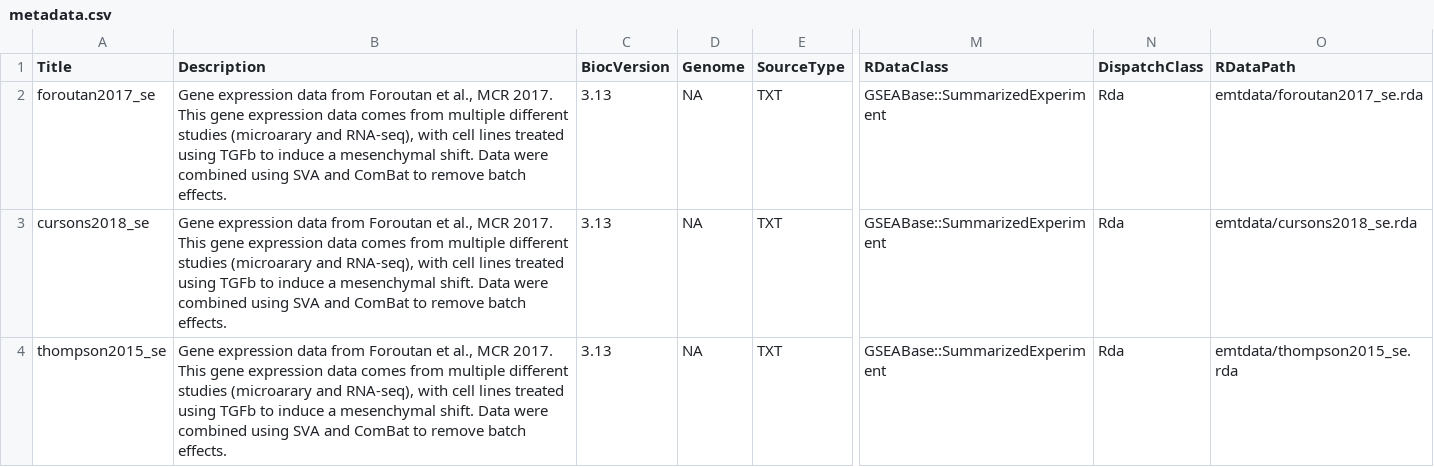
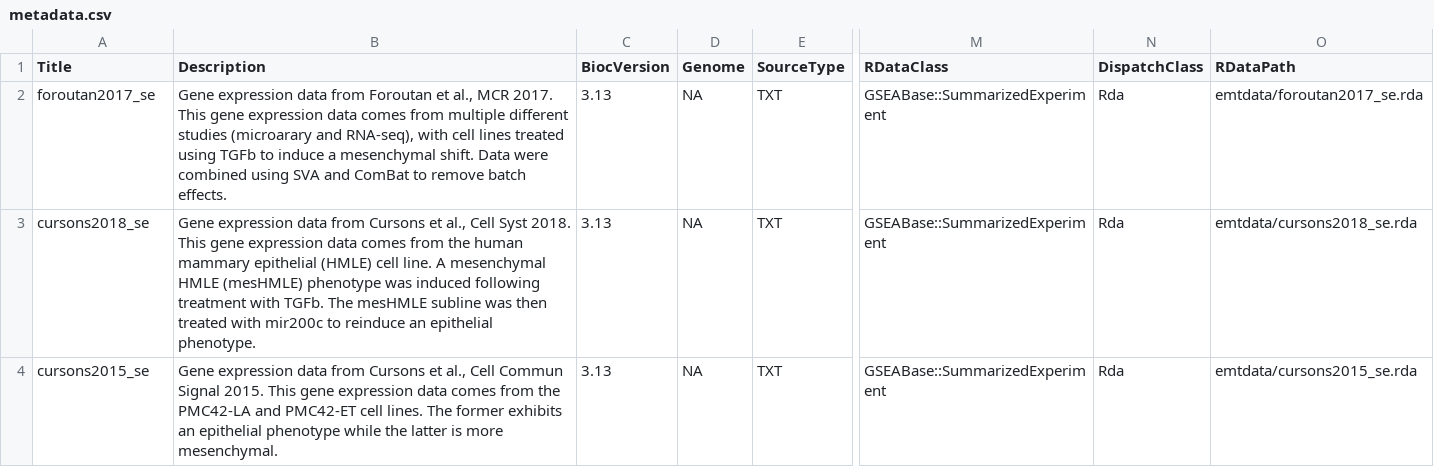
Before and after one commit to DavisLaboratory/emtdata, a CSV file: inst/extdata/metadata.csv, drawn as a sheet; only a part is shown, gaps mark what is left out; the diff names each change by its address in the sheet, - before the commit and + after, or states it on an @@ line.

Commit message:
Updated metadata

```diff
--- a/inst/extdata/metadata.csv
+++ b/inst/extdata/metadata.csv
-B3 (Description): …data from Foroutan et al., MCR 2017. This gene expression data comes from multiple different studies (microarary and RNA-seq), with cell lines treated using TGFb to induce a mesenchymal shift. Data were combined using SVA and ComBat to remove batch effects.
+B3 (Description): …data from Cursons et al., Cell Syst 2018. This gene expression data comes from the human mammary epithelial (HMLE) cell line. A mesenchymal HMLE (mesHMLE) phenotype was induced following treatment with TGFb. The mesHMLE subline was then treated with mir200c to reinduce an epithelial phenotype.
-A4 (Title): thompson2015_se
+A4 (Title): cursons2015_se
-B4 (Description): …data from Foroutan et al., MCR 2017. This gene expression data comes from multiple different studies (microarary and RNA-seq), with cell lines treated using TGFb to induce a mesenchymal shift. Data were combined using SVA and ComBat to remove batch effects.
+B4 (Description): …data from Cursons et al., Cell Commun Signal 2015. This gene expression data comes from the PMC42-LA and PMC42-ET cell lines. The former exhibits an epithelial phenotype while the latter is more mesenchymal.
-O4 (RDataPath): emtdata/thompson2015_se.rda
+O4 (RDataPath): emtdata/cursons2015_se.rda
```
Also changed, not shown: 1 other file.
